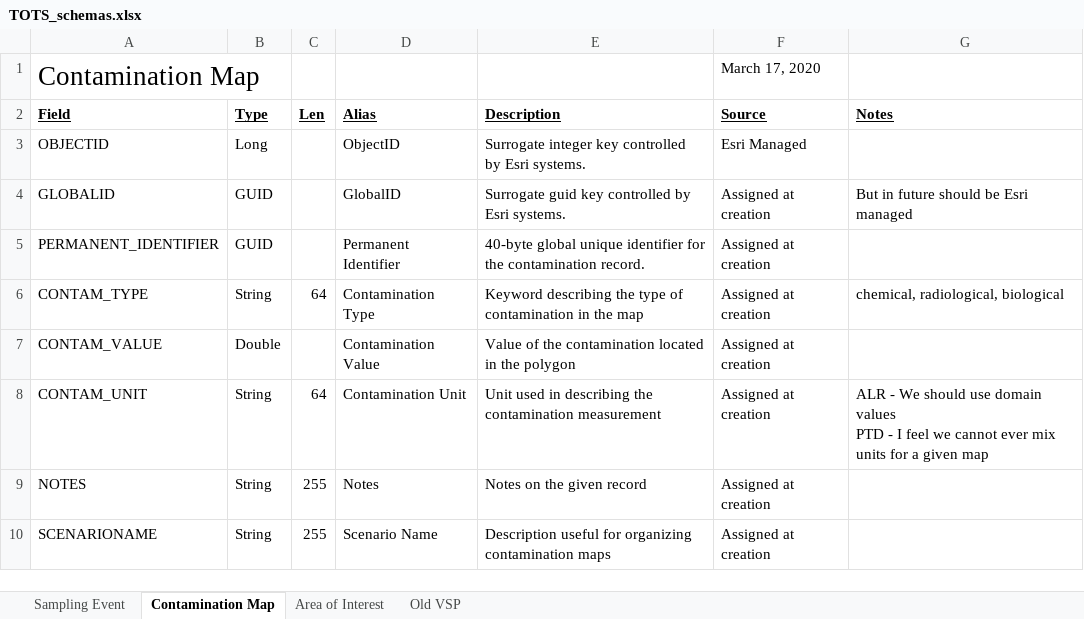
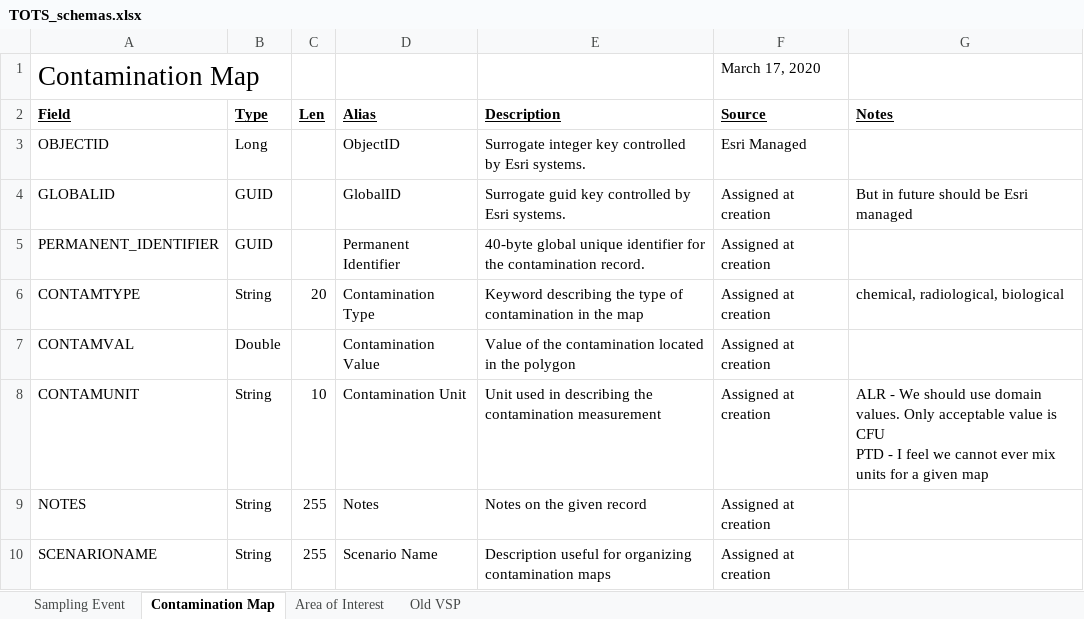
Before and after one commit to USEPA/Trade-off_Tool_for_Sampling, an Excel workbook: other_resources/doc/TOTS_schemas.xlsx, sheet Contamination Map, drawn as a sheet; values as stored, in another font and other column widths than the file's, no borders; ↵ is a line break in a cell; the diff names each change by its address in the sheet, - before the commit and + after, or states it on an @@ line.

Commit message:
Changed field names for CONTAM as shapefiles only support 10 char fieldnames

```diff
--- a/other_resources/doc/TOTS_schemas.xlsx (sheet Contamination Map)
+++ b/other_resources/doc/TOTS_schemas.xlsx (sheet Contamination Map)
-A6 (Field): CONTAM_TYPE
+A6 (Field): CONTAMTYPE
-C6 (Len): 64
+C6 (Len): 20
-A7 (Field): CONTAM_VALUE
+A7 (Field): CONTAMVAL
-A8 (Field): CONTAM_UNIT
+A8 (Field): CONTAMUNIT
-C8 (Len): 64
+C8 (Len): 10
-G8 (Notes): …use domain values ↵ PTD -…
+G8 (Notes): …use domain values. Only acceptable value is CFU ↵ PTD -…
```
Also changed, not shown: sheet Sampling Event.
